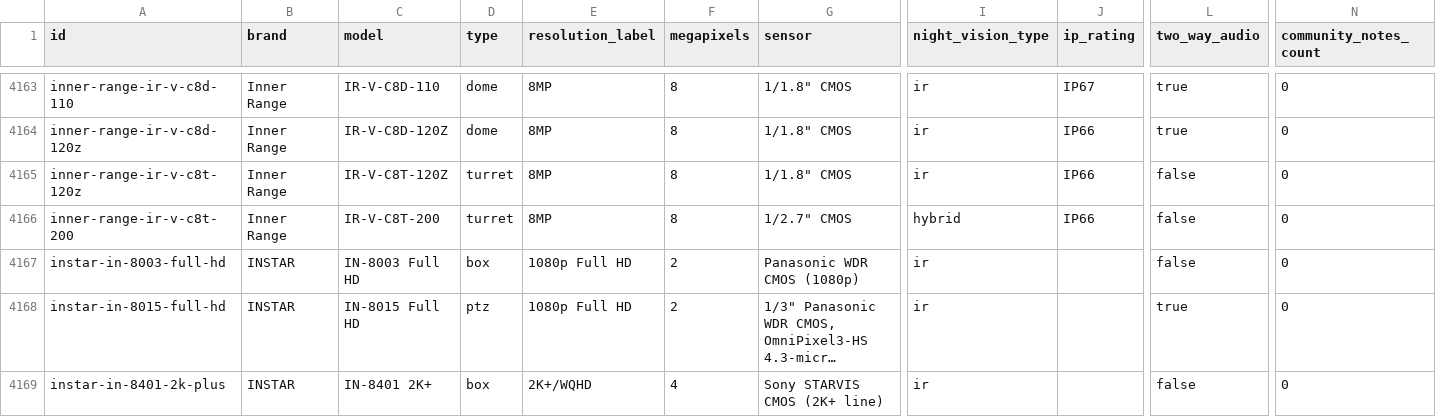
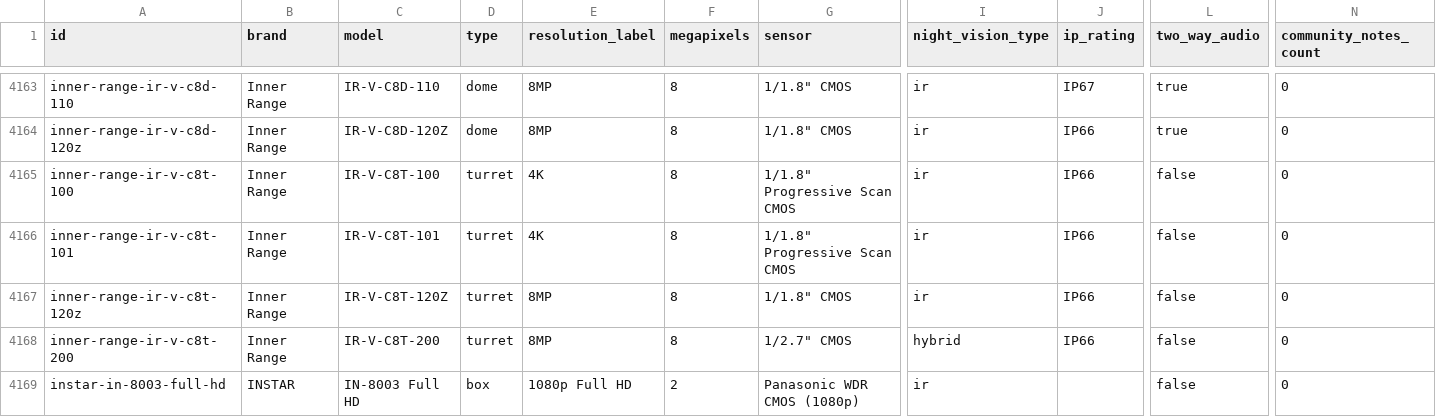
Before and after one commit to ch-bas/cctv-camera-database, a CSV file: data/cameras.csv, drawn as a sheet; only a part is shown, gaps mark what is left out; the shorter side is filled out with more unchanged rows; long unchanged cells end in …; rows hold the shown columns only; the diff names each change by its address in the sheet, - before the commit and + after, or states it on an @@ line.

Commit message:
data: Inner Range +2 (IR-V-C8T-100/101 turrets) + canonicalize sources
New 8MP turrets C8T-100 (2.8mm, alias -100B) & C8T-101 (4mm), IP66, from
official datasheets. Normalized all inner-range sources to the durable
innerrange.com/products/ip-cameras/<model> product pages (per user).

```diff
--- a/data/cameras.csv
+++ b/data/cameras.csv
+row 4165: inner-range-ir-v-c8t-100 | Inner Range | IR-V-C8T-100 | turret | 4K | 8 | 1/1.8" Progressive Scan CMOS | ir | IP66 | false | 0
+row 4166: inner-range-ir-v-c8t-101 | Inner Range | IR-V-C8T-101 | turret | 4K | 8 | 1/1.8" Progressive Scan CMOS | ir | IP66 | false | 0
```
Also changed, not shown: 14 other files.
